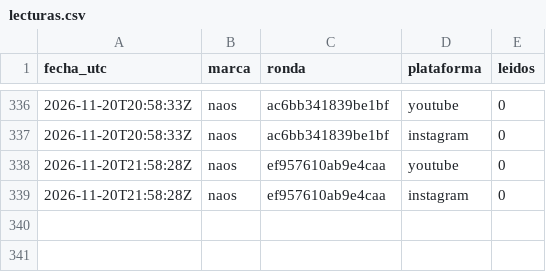
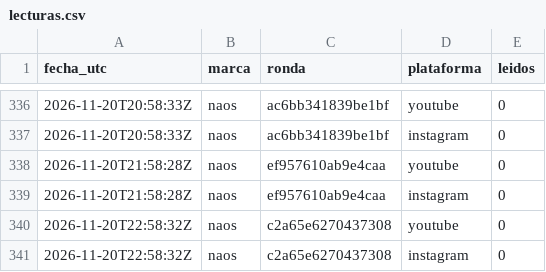
Before and after one commit to hardlypythonnmr/cpe-engine, a CSV file: earn/naos/motor/comentarios/lecturas.csv, drawn as a sheet; only a part is shown, gaps mark what is left out.

```diff
--- a/earn/naos/motor/comentarios/lecturas.csv
+++ b/earn/naos/motor/comentarios/lecturas.csv
@@ -339 +339,3 @@ fecha_utc,marca,ronda,plataforma,leidos
 2026-11-20T21:58:28Z,naos,ef957610ab9e4caa,instagram,0
+2026-11-20T22:58:32Z,naos,c2a65e6270437308,youtube,0
+2026-11-20T22:58:32Z,naos,c2a65e6270437308,instagram,0
```
Also changed, not shown: earn/naos/medicion/cuota-yt.csv, earn/naos/motor/comentarios/registro-rondas.csv.
